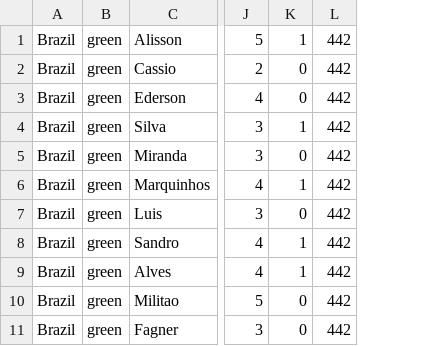
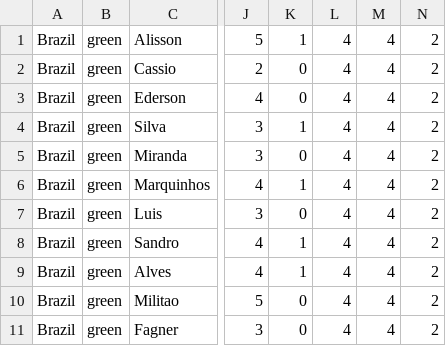
Before and after one commit to Aladdine95/App-SoccerManager, a CSV file: football/teams.csv, drawn as a sheet; only a part is shown, gaps mark what is left out; removed rows and columns are numbered as before the commit, all else as after; the diff names each change by its address in the sheet, - before the commit and + after, or states it on an @@ line.

Commit message:
edit teams.csv and recupTeam class, method about strategy

```diff
--- a/football/teams.csv
+++ b/football/teams.csv
-column L, rows 1-11: all 442
+column L, rows 1-11: all 4
+column M, rows 1-11: all 4
+column N, rows 1-11: all 2
```
Also changed, not shown: 3 other files.
